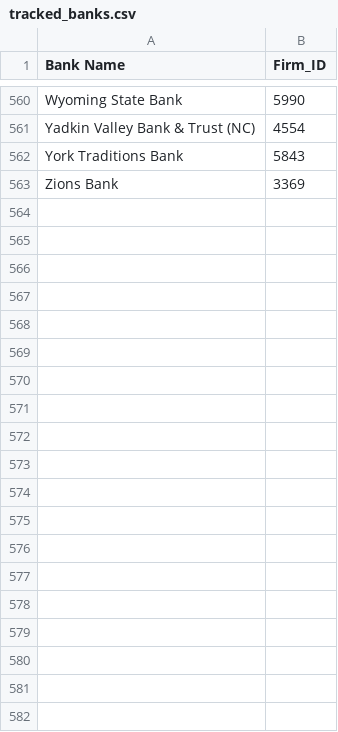
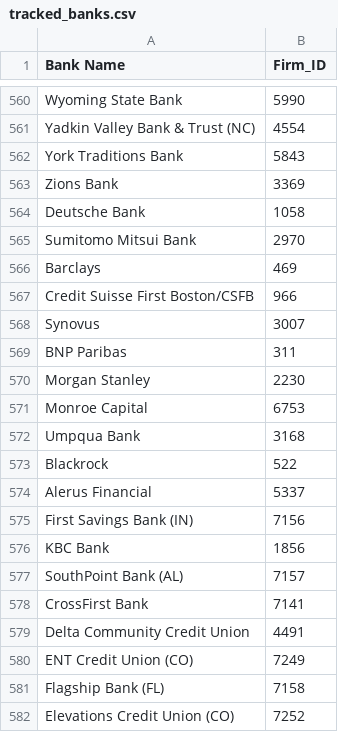
Before and after one commit to FatCatAnalytics/ucc-desktop-application, a CSV file: input/tracked_banks.csv, drawn as a sheet; only a part is shown, gaps mark what is left out; the diff covers the shown part only.

```diff
--- a/input/tracked_banks.csv
+++ b/input/tracked_banks.csv
@@ -563 +563,20 @@ York Traditions Bank	5843
 Zions Bank	3369
+Deutsche Bank	1058
+Sumitomo Mitsui Bank	2970
+Barclays	469
+Credit Suisse First Boston/CSFB	966
+Synovus	3007
+BNP Paribas	311
+Morgan Stanley	2230
+Monroe Capital	6753
+Umpqua Bank	3168
+Blackrock	522
+Alerus Financial	5337
+First Savings Bank (IN)	7156
+KBC Bank	1856
+SouthPoint Bank (AL)	7157
+CrossFirst Bank	7141
+Delta Community Credit Union	4491
+ENT Credit Union (CO)	7249
+Flagship Bank (FL)	7158
+Elevations Credit Union (CO)	7252
```
Also changed, not shown: 12 added rows and 2 edited cells elsewhere in this file, 2 other files.
